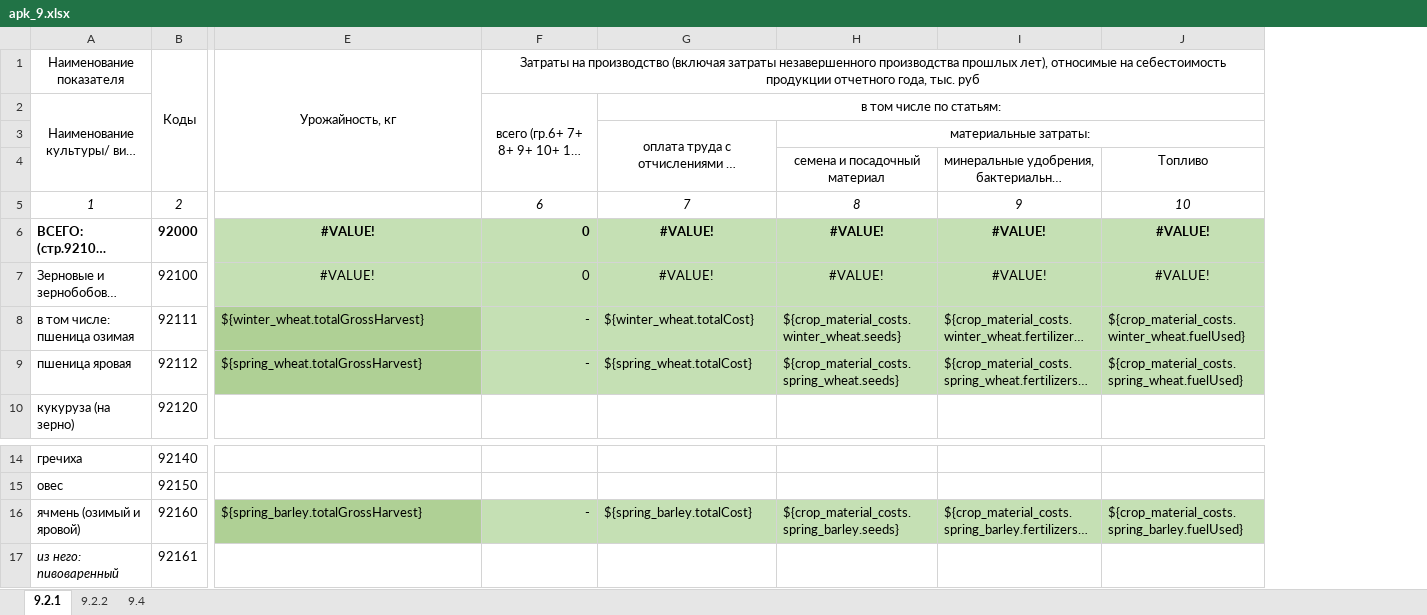
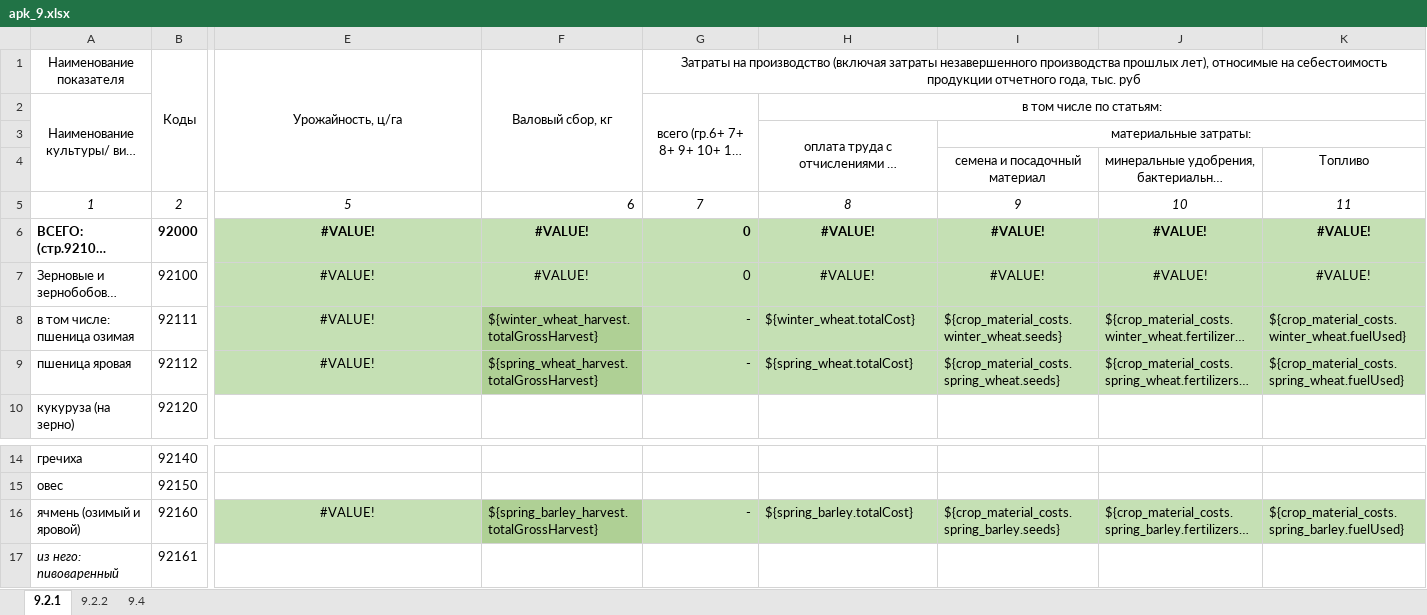
Before and after one commit to danmv24/AgroPro, an Excel workbook: src/main/resources/reports/apk_9.xlsx, sheet 9.2.1, drawn as a sheet; only a part is shown, gaps mark what is left out; long unchanged cells end in …; values as stored, in another font and other column widths than the file's, no borders; addresses are those after the commit; the diff names each change by its address in the sheet, - before the commit and + after, or states it on an @@ line.

```diff
--- a/src/main/resources/reports/apk_9.xlsx (sheet 9.2.1)
+++ b/src/main/resources/reports/apk_9.xlsx (sheet 9.2.1)
+column F, rows 1-9: Валовый сбор, кг |  |  |  | 6 | #VALUE! | #VALUE! | ${winter_wheat_harvest.totalGrossHarvest} | ${spring_wheat_harvest.totalGrossHarvest}; row 16: ${spring_barley_harvest.totalGrossHarvest}
-E1: Урожайность, кг
+E1: Урожайность, ц/га
-E5: (empty)
+E5: 5
-G5: 6
+G5: 7
-H5: 7
+H5: 8
-I5: 8
+I5: 9
-J5: 9
+J5: 10
-K5: 10
+K5: 11
-E8: ${winter_wheat.totalGrossHarvest}
+E8: #VALUE!
@@ E8:E9 fill: #AFD095 → #C5E0B4, alignment: left → center @@
-E9: ${spring_wheat.totalGrossHarvest}
+E9: #VALUE!
-E16: ${spring_barley.totalGrossHarvest}
+E16: #VALUE!
@@ E16 fill: #AFD095 → #C5E0B4, alignment: left → center @@
```
Also changed, not shown: sheet 9.2.2, formulas that keep their value, src/main/resources/reports/apk_8.xlsx, 10 other files.
